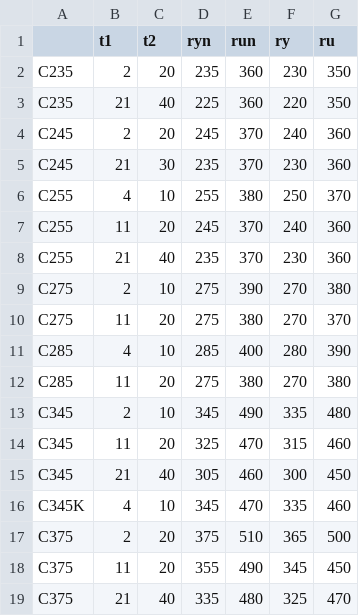
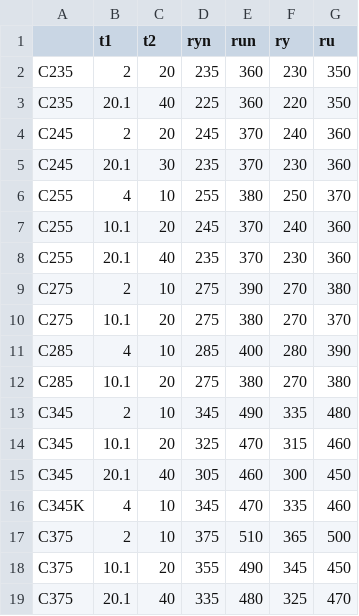
Before and after one commit to pyltsin/Construct, a CSV file: SteelData/mat_steel1987.csv, drawn as a sheet.

```diff
--- a/SteelData/mat_steel1987.csv
+++ b/SteelData/mat_steel1987.csv
@@ -2,18 +2,18 @@
 C235,2,20,235,360,230,350
-C235,21,40,225,360,220,350
+C235,20.1,40,225,360,220,350
 C245,2,20,245,370,240,360
-C245,21,30,235,370,230,360
+C245,20.1,30,235,370,230,360
 C255,4,10,255,380,250,370
-C255,11,20,245,370,240,360
-C255,21,40,235,370,230,360
+C255,10.1,20,245,370,240,360
+C255,20.1,40,235,370,230,360
 C275,2,10,275,390,270,380
-C275,11,20,275,380,270,370
+C275,10.1,20,275,380,270,370
 C285,4,10,285,400,280,390
-C285,11,20,275,380,270,380
+C285,10.1,20,275,380,270,380
 C345,2,10,345,490,335,480
-C345,11,20,325,470,315,460
-C345,21,40,305,460,300,450
+C345,10.1,20,325,470,315,460
+C345,20.1,40,305,460,300,450
 C345K,4,10,345,470,335,460
-C375,2,20,375,510,365,500
-C375,11,20,355,490,345,450
-C375,21,40,335,480,325,470
+C375,2,10,375,510,365,500
+C375,10.1,20,355,490,345,450
+C375,20.1,40,335,480,325,470
```
Also changed, not shown: SteelData/mat_steel1987l.csv, 6 other files.
